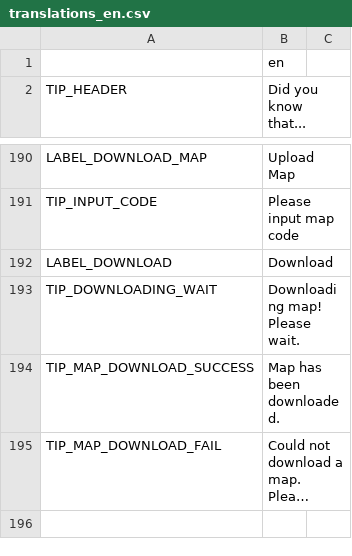
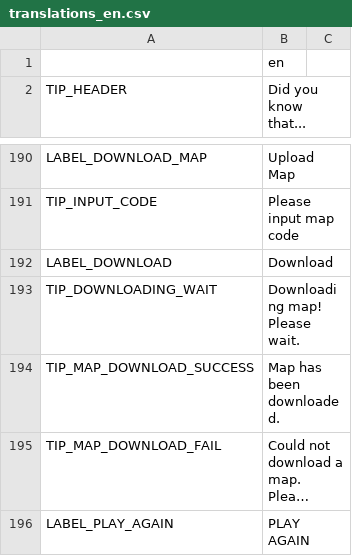
Before and after one commit to w84death/Tanks-of-Freedom, a CSV file: translations/translations_en.csv, drawn as a sheet; only a part is shown, gaps mark what is left out; long unchanged cells end in …; the diff names each change by its address in the sheet, - before the commit and + after, or states it on an @@ line.

Commit message:
Added missing label

```diff
--- a/translations/translations_en.csv
+++ b/translations/translations_en.csv
+row 196: LABEL_PLAY_AGAIN | PLAY AGAIN
```
Also changed, not shown: translations/translations.csv, translations/translations_fr.csv, 4 other files.
